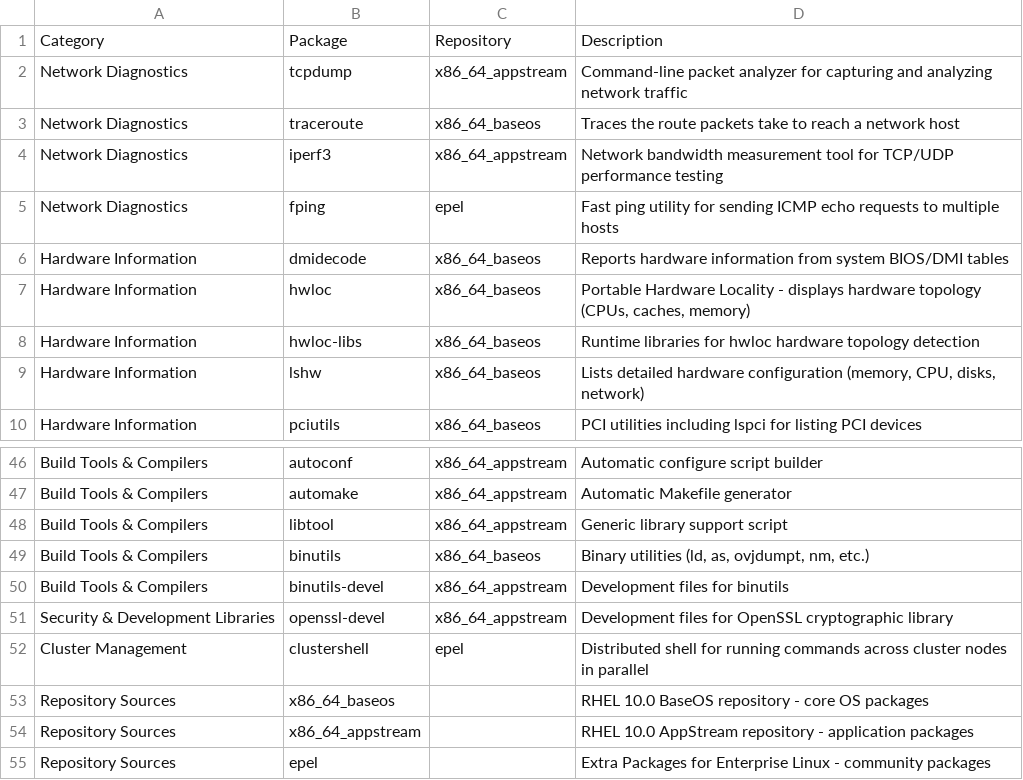
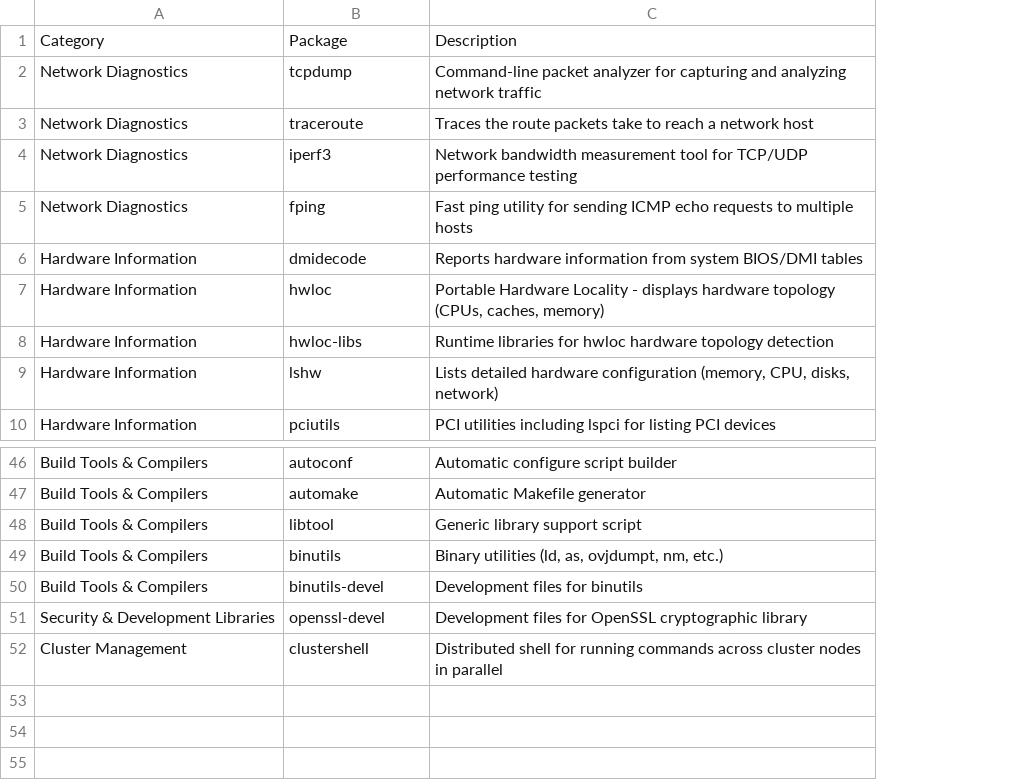
Before and after one commit to vasanthsathya/Doc-Generation, a CSV file: docs/source/Tables/admin_debug_packages_rhel10_x86_64.csv, drawn as a sheet; only a part is shown, gaps mark what is left out; the diff names each change by its address in the sheet, - before the commit and + after, or states it on an @@ line.

Commit message:
Addressed feedaback for additional packages.

```diff
--- a/docs/source/Tables/admin_debug_packages_rhel10_x86_64.csv
+++ b/docs/source/Tables/admin_debug_packages_rhel10_x86_64.csv
-column C, rows 1-10: Repository | x86_64_appstream | x86_64_baseos | x86_64_appstream | epel | x86_64_baseos | x86_64_baseos | x86_64_baseos | x86_64_baseos | x86_64_baseos; rows 46-52: x86_64_appstream | x86_64_appstream | x86_64_appstream | x86_64_baseos | x86_64_appstream | x86_64_appstream | epel
-row 53: Repository Sources | x86_64_baseos |  | RHEL 10.0 BaseOS repository - core OS packages
-row 54: Repository Sources | x86_64_appstream |  | RHEL 10.0 AppStream repository - application packages
-row 55: Repository Sources | epel |  | Extra Packages for Enterprise Linux - community packages
```
Also changed, not shown: docs/source/Tables/additional_software_packages.csv, 3 other files.
